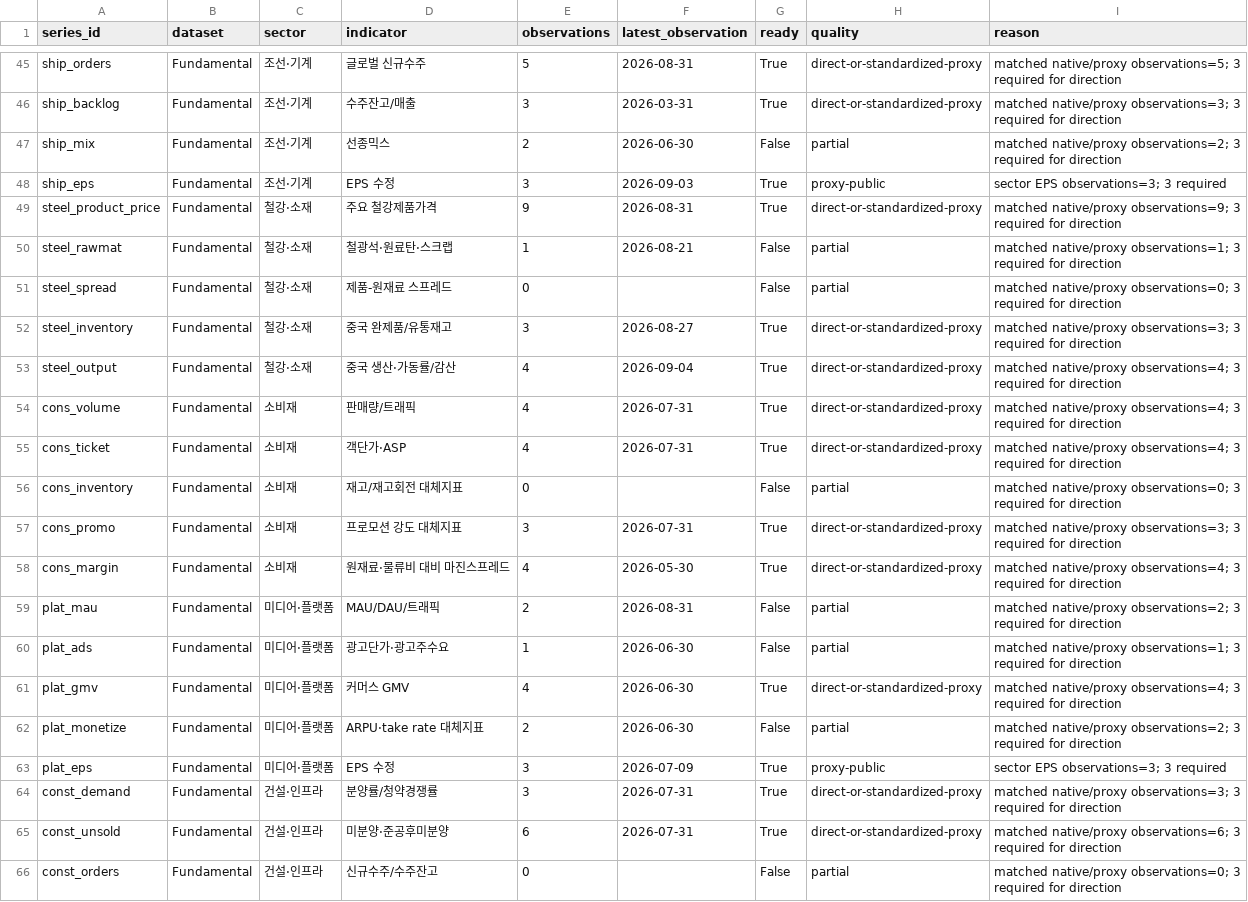
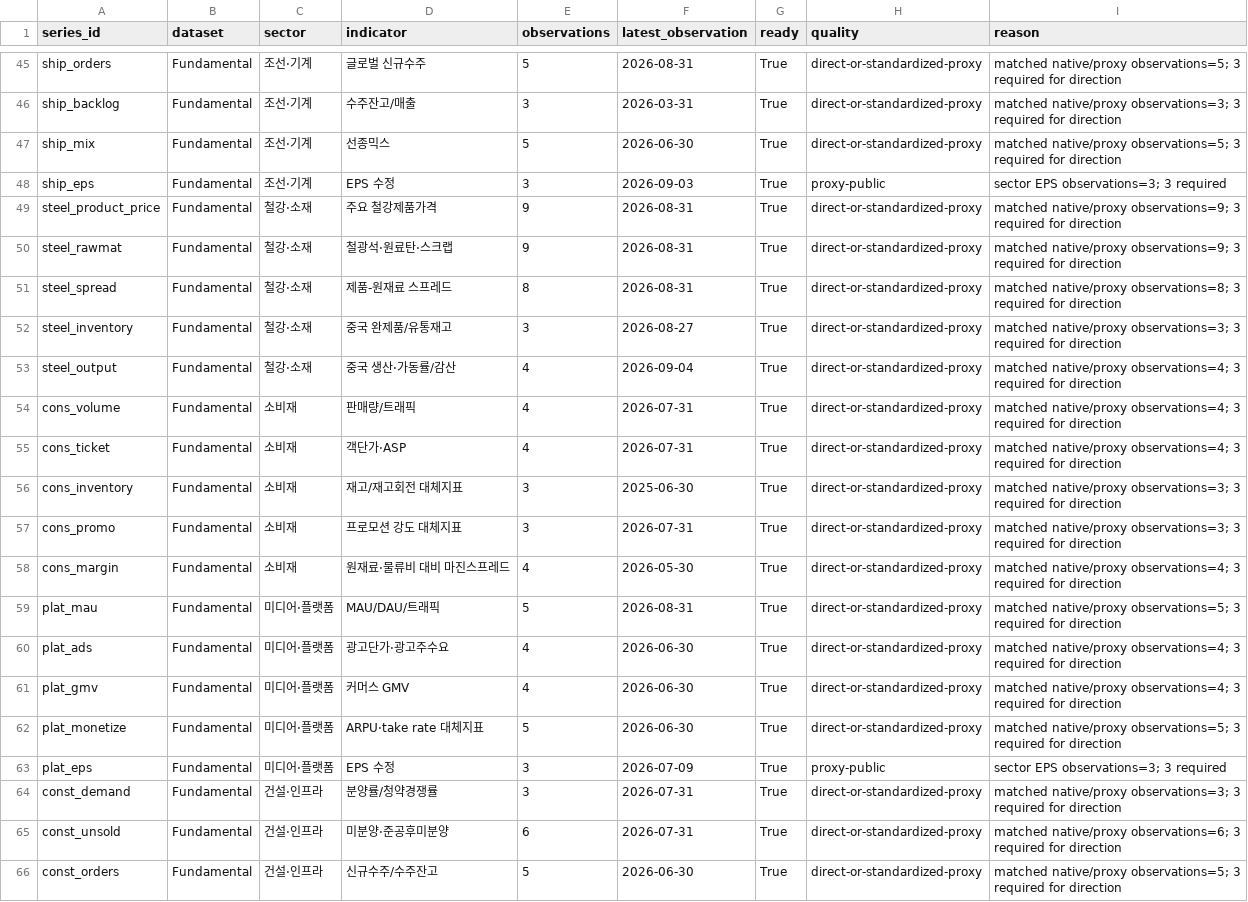
Before and after one commit to hyunsungkim73/HAA_Leader_Sector_System, a CSV file: data/meta/completeness_series.csv, drawn as a sheet; only a part is shown, gaps mark what is left out; the diff covers the shown part only.

```diff
--- a/data/meta/completeness_series.csv
+++ b/data/meta/completeness_series.csv
@@ -46,7 +46,7 @@ ship_orders,Fundamental,조선·기계,글로벌 신규수주,5,2026-08-31,True,
 ship_backlog,Fundamental,조선·기계,수주잔고/매출,3,2026-03-31,True,direct-or-standardized-proxy,matched native/proxy observations=3; 3 required for direction
-ship_mix,Fundamental,조선·기계,선종믹스,2,2026-06-30,False,partial,matched native/proxy observations=2; 3 required for direction
+ship_mix,Fundamental,조선·기계,선종믹스,5,2026-06-30,True,direct-or-standardized-proxy,matched native/proxy observations=5; 3 required for direction
 ship_eps,Fundamental,조선·기계,EPS 수정,3,2026-09-03,True,proxy-public,sector EPS observations=3; 3 required
 steel_product_price,Fundamental,철강·소재,주요 철강제품가격,9,2026-08-31,True,direct-or-standardized-proxy,matched native/proxy observations=9; 3 required for direction
-steel_rawmat,Fundamental,철강·소재,철광석·원료탄·스크랩,1,2026-08-21,False,partial,matched native/proxy observations=1; 3 required for direction
-steel_spread,Fundamental,철강·소재,제품-원재료 스프레드,0,,False,partial,matched native/proxy observations=0; 3 required for direction
+steel_rawmat,Fundamental,철강·소재,철광석·원료탄·스크랩,9,2026-08-31,True,direct-or-standardized-proxy,matched native/proxy observations=9; 3 required for direction
+steel_spread,Fundamental,철강·소재,제품-원재료 스프레드,8,2026-08-31,True,direct-or-standardized-proxy,matched native/proxy observations=8; 3 required for direction
 steel_inventory,Fundamental,철강·소재,중국 완제품/유통재고,3,2026-08-27,True,direct-or-standardized-proxy,matched native/proxy observations=3; 3 required for direction
@@ -55,9 +55,9 @@ cons_volume,Fundamental,소비재,판매량/트래픽,4,2026-07-31,True,direct-o
 cons_ticket,Fundamental,소비재,객단가·ASP,4,2026-07-31,True,direct-or-standardized-proxy,matched native/proxy observations=4; 3 required for direction
-cons_inventory,Fundamental,소비재,재고/재고회전 대체지표,0,,False,partial,matched native/proxy observations=0; 3 required for direction
+cons_inventory,Fundamental,소비재,재고/재고회전 대체지표,3,2025-06-30,True,direct-or-standardized-proxy,matched native/proxy observations=3; 3 required for direction
 cons_promo,Fundamental,소비재,프로모션 강도 대체지표,3,2026-07-31,True,direct-or-standardized-proxy,matched native/proxy observations=3; 3 required for direction
 cons_margin,Fundamental,소비재,원재료·물류비 대비 마진스프레드,4,2026-05-30,True,direct-or-standardized-proxy,matched native/proxy observations=4; 3 required for direction
-plat_mau,Fundamental,미디어·플랫폼,MAU/DAU/트래픽,2,2026-08-31,False,partial,matched native/proxy observations=2; 3 required for direction
-plat_ads,Fundamental,미디어·플랫폼,광고단가·광고주수요,1,2026-06-30,False,partial,matched native/proxy observations=1; 3 required for direction
+plat_mau,Fundamental,미디어·플랫폼,MAU/DAU/트래픽,5,2026-08-31,True,direct-or-standardized-proxy,matched native/proxy observations=5; 3 required for direction
+plat_ads,Fundamental,미디어·플랫폼,광고단가·광고주수요,4,2026-06-30,True,direct-or-standardized-proxy,matched native/proxy observations=4; 3 required for direction
 plat_gmv,Fundamental,미디어·플랫폼,커머스 GMV,4,2026-06-30,True,direct-or-standardized-proxy,matched native/proxy observations=4; 3 required for direction
-plat_monetize,Fundamental,미디어·플랫폼,ARPU·take rate 대체지표,2,2026-06-30,False,partial,matched native/proxy observations=2; 3 required for direction
+plat_monetize,Fundamental,미디어·플랫폼,ARPU·take rate 대체지표,5,2026-06-30,True,direct-or-standardized-proxy,matched native/proxy observations=5; 3 required for direction
 plat_eps,Fundamental,미디어·플랫폼,EPS 수정,3,2026-07-09,True,proxy-public,sector EPS observations=3; 3 required
@@ -65,2 +65,2 @@ const_demand,Fundamental,건설·인프라,분양률/청약경쟁률,3,2026-07-3
 const_unsold,Fundamental,건설·인프라,미분양·준공후미분양,6,2026-07-31,True,direct-or-standardized-proxy,matched native/proxy observations=6; 3 required for direction
-const_orders,Fundamental,건설·인프라,신규수주/수주잔고,0,,False,partial,matched native/proxy observations=0; 3 required for direction
+const_orders,Fundamental,건설·인프라,신규수주/수주잔고,5,2026-06-30,True,direct-or-standardized-proxy,matched native/proxy observations=5; 3 required for direction
```
Also changed, not shown: 23 edited cells elsewhere in this file, 3 other files.
